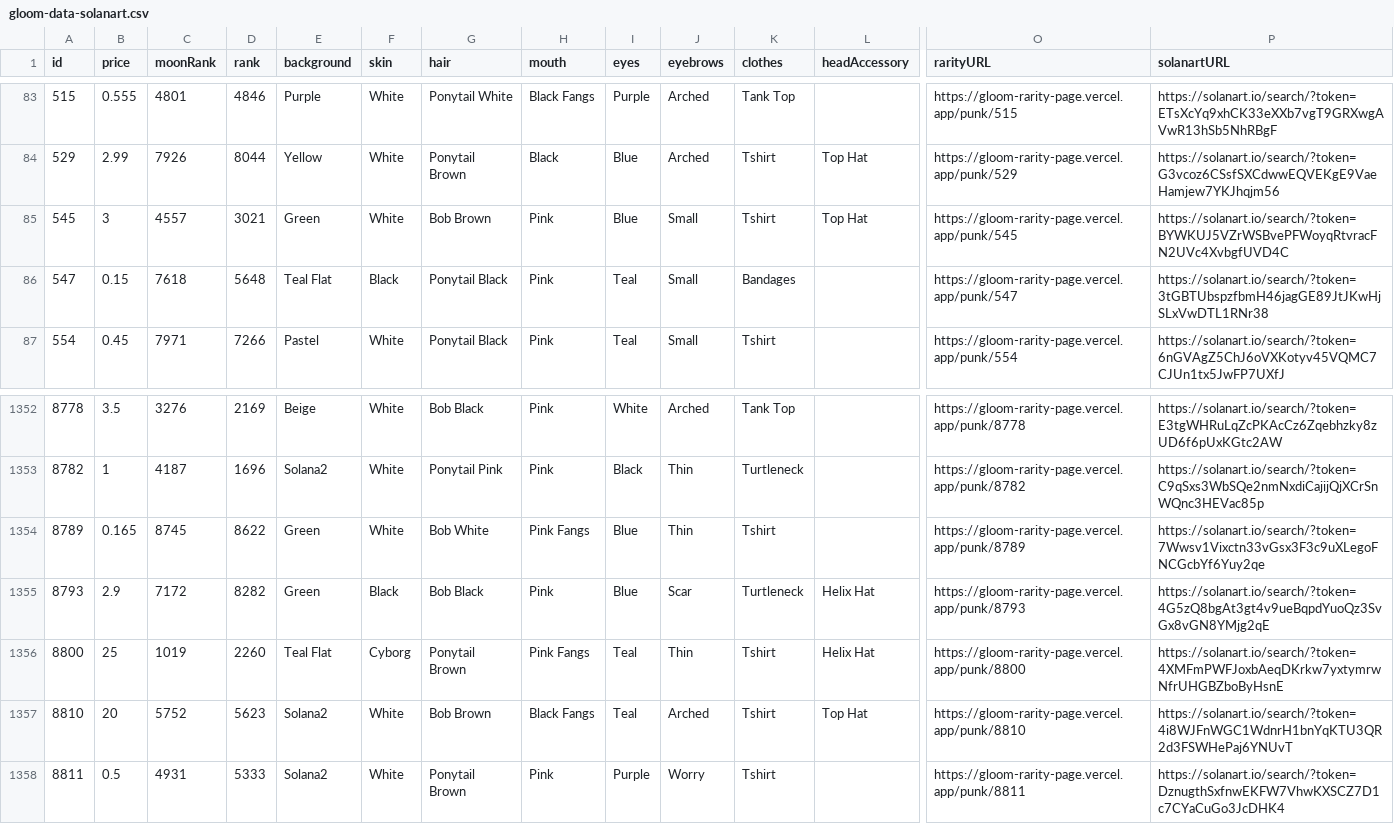
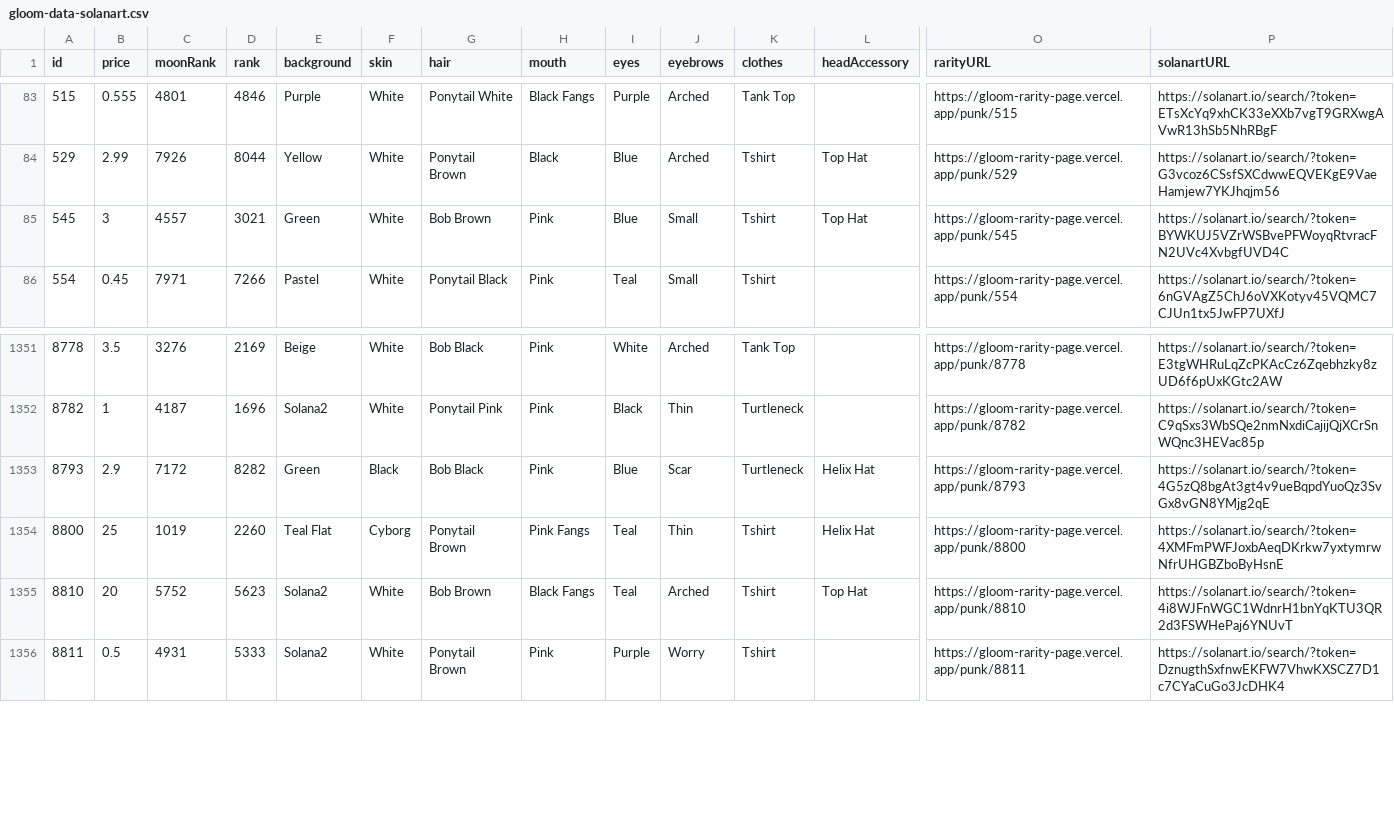
Before and after one commit to braposo/gloom-monitor, a CSV file: gloom-data-solanart.csv, drawn as a sheet; only a part is shown, gaps mark what is left out; rows hold the shown columns only; the diff names each change by its address in the sheet, - before the commit and + after, or states it on an @@ line.

Commit message:
Flat: latest data (2021-12-01T05:20:36.102Z) {   "date": "2021-12-01T05:20:36.102Z",   "files": [     {       "name": "gloom-data-solanart.csv",       "deltaBytes": -405,       "source": "https://qzlsklfacc.medianetwork.cloud/nft_for_sale?collection=gloompunk"     }   ] }

```diff
--- a/gloom-data-solanart.csv
+++ b/gloom-data-solanart.csv
-row 86: 547 | 0.15 | 7618 | 5648 | Teal Flat | Black | Ponytail Black | Pink | Teal | Small | Bandages |  | https://gloom-rarity-page.vercel.app/punk/547 | https://solanart.io/search/?token=3tGBTUbspzfbmH46jagGE89JtJKwHjSLxVwDTL1RNr38
-row 1354: 8789 | 0.165 | 8745 | 8622 | Green | White | Bob White | Pink Fangs | Blue | Thin | Tshirt |  | https://gloom-rarity-page.vercel.app/punk/8789 | https://solanart.io/search/?token=7Wwsv1Vixctn33vGsx3F3c9uXLegoFNCGcbYf6Yuy2qe
```
